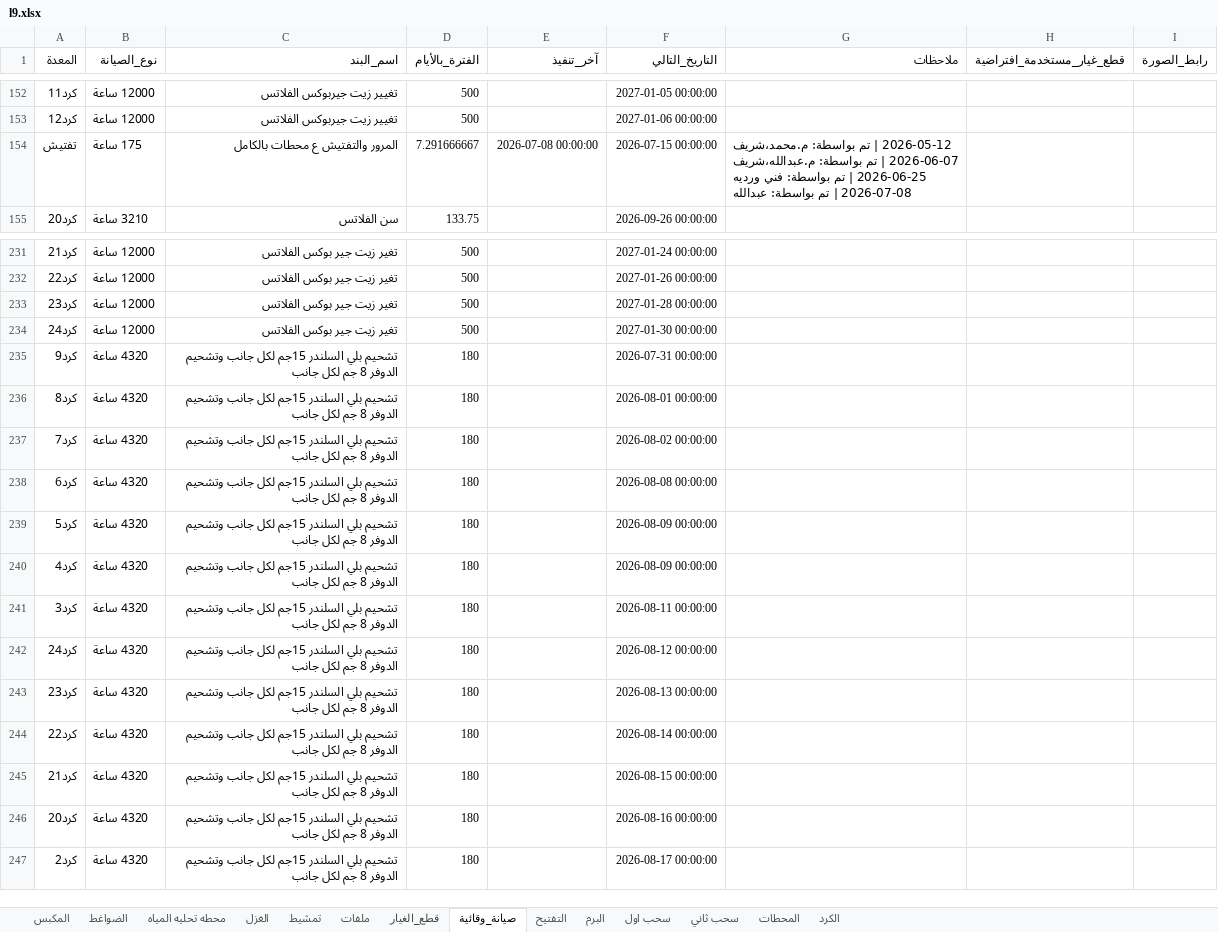
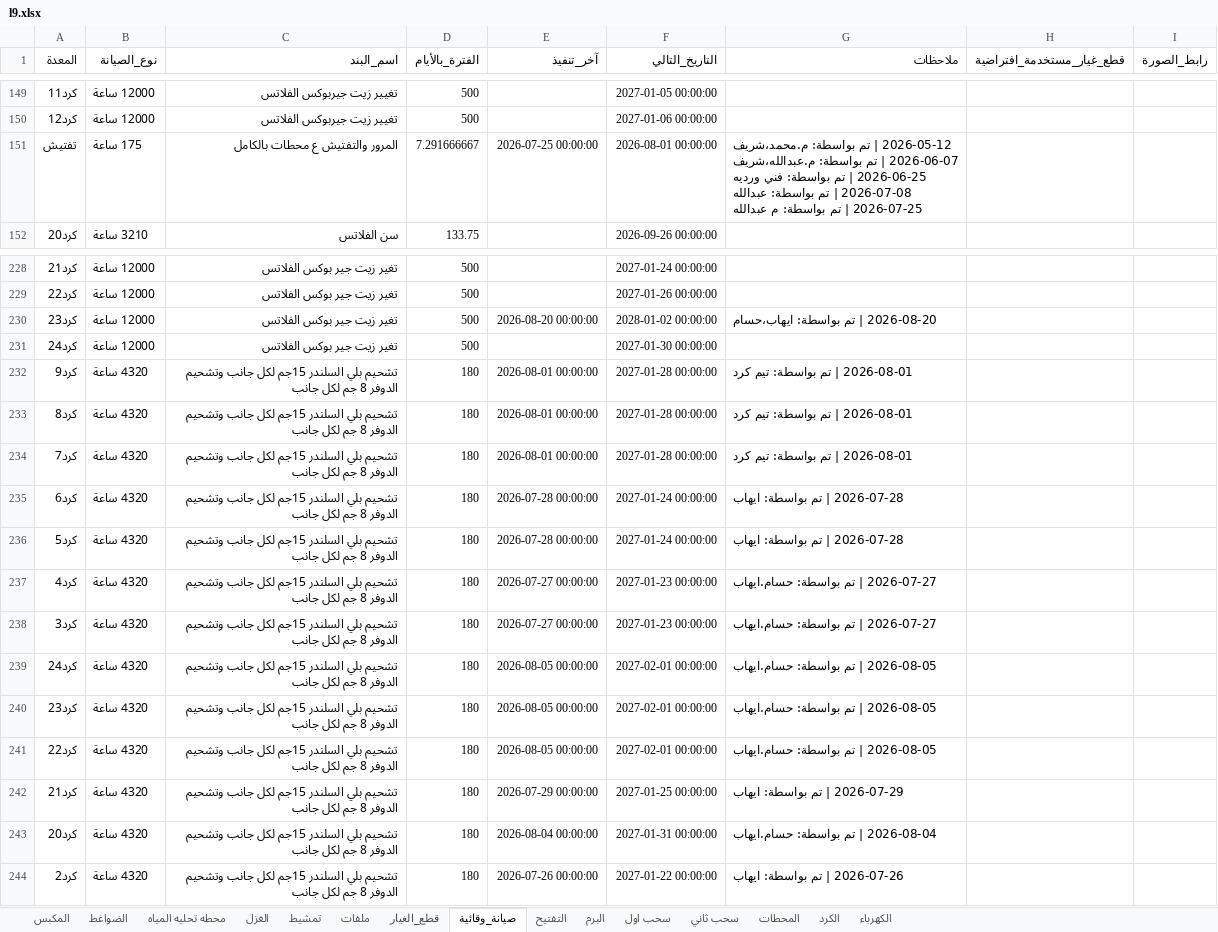
Before and after one commit to mahmedabdallh123/zahra, an Excel workbook: l9.xlsx, sheet صيانة_وقائية, drawn as a sheet; only a part is shown, gaps mark what is left out; values as stored, in another font and other column widths than the file's, no borders; addresses are those after the commit; ↵ is a line break in a cell; the diff covers the shown part only; the diff names each change by its address in the sheet, - before the commit and + after, or states it on an @@ line.

```diff
--- a/l9.xlsx (sheet صيانة_وقائية)
+++ b/l9.xlsx (sheet صيانة_وقائية)
+sheet tab: الكهرباء
-E151 (آخر_تنفيذ): 2026-07-08 00:00:00
+E151 (آخر_تنفيذ): 2026-07-25 00:00:00
-F151 (التاريخ_التالي): 2026-07-15 00:00:00
+F151 (التاريخ_التالي): 2026-08-01 00:00:00
-G151 (ملاحظات): …بواسطة: عبدالله
+G151 (ملاحظات): …بواسطة: عبدالله ↵ 2026-07-25 | تم بواسطة: م عبدالله
-E230 (آخر_تنفيذ): (empty)
+E230 (آخر_تنفيذ): 2026-08-20 00:00:00
-F230 (التاريخ_التالي): 2027-01-28 00:00:00
+F230 (التاريخ_التالي): 2028-01-02 00:00:00
-G230 (ملاحظات): (empty)
+G230 (ملاحظات): 2026-08-20 | تم بواسطة: ايهاب،حسام
-E232:E234 (آخر_تنفيذ): (empty)
+E232:E234 (آخر_تنفيذ): 2026-08-01 00:00:00
-F232 (التاريخ_التالي): 2026-07-31 00:00:00
+F232 (التاريخ_التالي): 2027-01-28 00:00:00
-G232:G234 (ملاحظات): (empty)
+G232:G234 (ملاحظات): 2026-08-01 | تم بواسطة: تيم كرد
-F233 (التاريخ_التالي): 2026-08-01 00:00:00
+F233 (التاريخ_التالي): 2027-01-28 00:00:00
-F234 (التاريخ_التالي): 2026-08-02 00:00:00
+F234 (التاريخ_التالي): 2027-01-28 00:00:00
-E235:E236 (آخر_تنفيذ): (empty)
+E235:E236 (آخر_تنفيذ): 2026-07-28 00:00:00
-F235 (التاريخ_التالي): 2026-08-08 00:00:00
+F235 (التاريخ_التالي): 2027-01-24 00:00:00
-G235:G236 (ملاحظات): (empty)
+G235:G236 (ملاحظات): 2026-07-28 | تم بواسطة: ايهاب
-F236 (التاريخ_التالي): 2026-08-09 00:00:00
+F236 (التاريخ_التالي): 2027-01-24 00:00:00
-E237:E238 (آخر_تنفيذ): (empty)
+E237:E238 (آخر_تنفيذ): 2026-07-27 00:00:00
-F237 (التاريخ_التالي): 2026-08-09 00:00:00
+F237 (التاريخ_التالي): 2027-01-23 00:00:00
-G237:G238 (ملاحظات): (empty)
+G237:G238 (ملاحظات): 2026-07-27 | تم بواسطة: حسام.ايهاب
-F238 (التاريخ_التالي): 2026-08-11 00:00:00
+F238 (التاريخ_التالي): 2027-01-23 00:00:00
-E239:E241 (آخر_تنفيذ): (empty)
+E239:E241 (آخر_تنفيذ): 2026-08-05 00:00:00
-F239 (التاريخ_التالي): 2026-08-12 00:00:00
+F239 (التاريخ_التالي): 2027-02-01 00:00:00
-G239:G241 (ملاحظات): (empty)
+G239:G241 (ملاحظات): 2026-08-05 | تم بواسطة: حسام.ايهاب
-F240 (التاريخ_التالي): 2026-08-13 00:00:00
+F240 (التاريخ_التالي): 2027-02-01 00:00:00
-F241 (التاريخ_التالي): 2026-08-14 00:00:00
+F241 (التاريخ_التالي): 2027-02-01 00:00:00
-E242 (آخر_تنفيذ): (empty)
+E242 (آخر_تنفيذ): 2026-07-29 00:00:00
-F242 (التاريخ_التالي): 2026-08-15 00:00:00
+F242 (التاريخ_التالي): 2027-01-25 00:00:00
-G242 (ملاحظات): (empty)
+G242 (ملاحظات): 2026-07-29 | تم بواسطة: ايهاب
-E243 (آخر_تنفيذ): (empty)
+E243 (آخر_تنفيذ): 2026-08-04 00:00:00
-F243 (التاريخ_التالي): 2026-08-16 00:00:00
+F243 (التاريخ_التالي): 2027-01-31 00:00:00
-G243 (ملاحظات): (empty)
+G243 (ملاحظات): 2026-08-04 | تم بواسطة: حسام.ايهاب
-E244 (آخر_تنفيذ): (empty)
+E244 (آخر_تنفيذ): 2026-07-26 00:00:00
-F244 (التاريخ_التالي): 2026-08-17 00:00:00
+F244 (التاريخ_التالي): 2027-01-22 00:00:00
-G244 (ملاحظات): (empty)
+G244 (ملاحظات): 2026-07-26 | تم بواسطة: ايهاب
```
Also changed, not shown: 68 added rows, 2 removed rows, 1 moved row and 272 edited cells elsewhere in this sheet, sheet الكرد, sheet المحطات, sheet الضواغط, sheet التفتيح, sheet المكبس, sheet محطه تحليه المياه, 1 more sheet.
